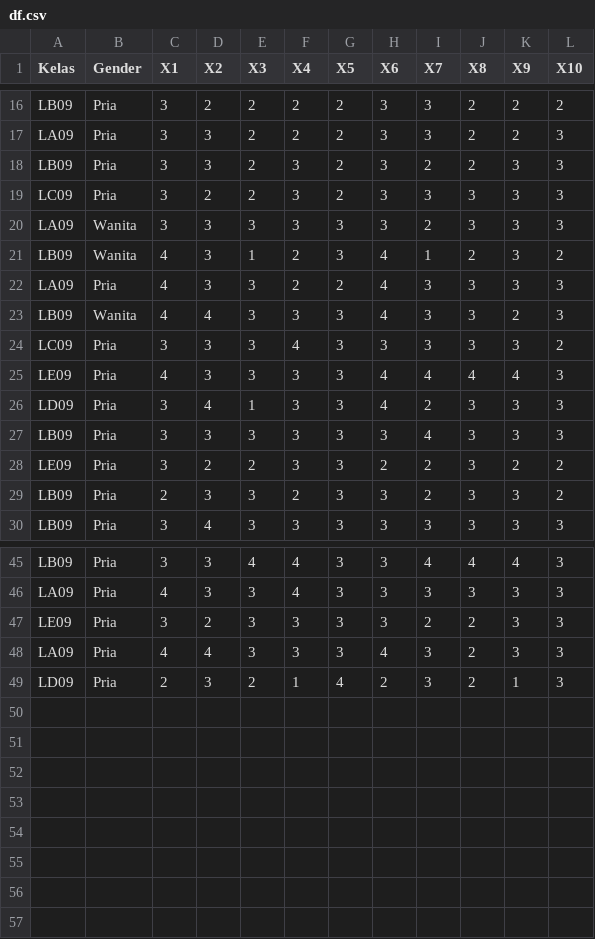
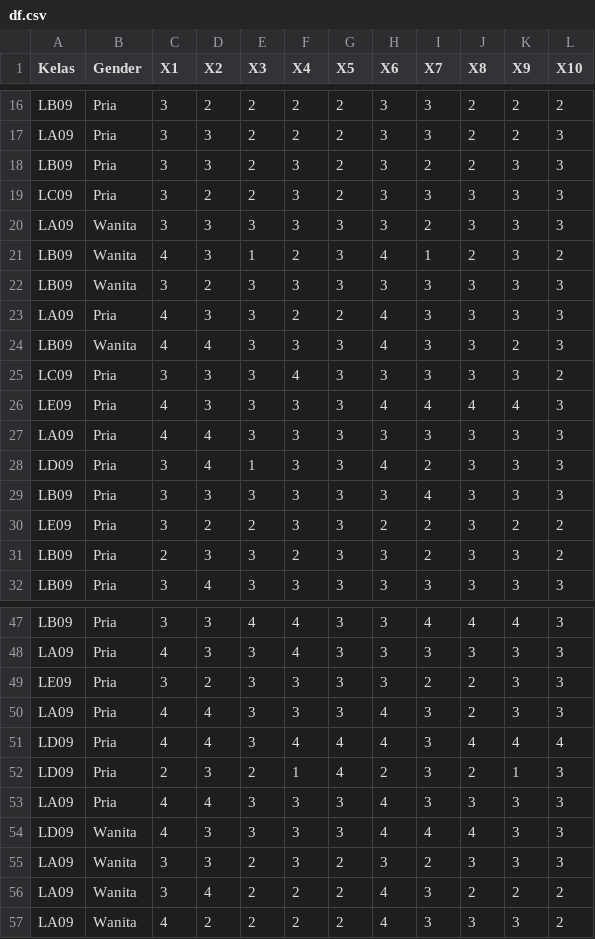
Before and after one commit to williamuntung/Pengaruh-Efikasi-Diri-Terhadap-Tingkat-Stress-Periode-UTS-Data-Science-B28, a CSV file: df.csv, drawn as a sheet; only a part is shown, gaps mark what is left out.

```diff
--- a/df.csv
+++ b/df.csv
@@ -21,2 +21,3 @@ LA09,Wanita,3,3,3,3,3,3,2,3,3,3
 LB09,Wanita,4,3,1,2,3,4,1,2,3,2
+LB09,Wanita,3,2,3,3,3,3,3,3,3,3
 LA09,Pria,4,3,3,2,2,4,3,3,3,3
@@ -25,2 +26,3 @@ LC09,Pria,3,3,3,4,3,3,3,3,3,2
 LE09,Pria,4,3,3,3,3,4,4,4,4,3
+LA09,Pria,4,4,3,3,3,3,3,3,3,3
 LD09,Pria,3,4,1,3,3,4,2,3,3,3
@@ -48,2 +50,8 @@ LE09,Pria,3,2,3,3,3,3,2,2,3,3
 LA09,Pria,4,4,3,3,3,4,3,2,3,3
+LD09,Pria,4,4,3,4,4,4,3,4,4,4
 LD09,Pria,2,3,2,1,4,2,3,2,1,3
+LA09,Pria,4,4,3,3,3,4,3,3,3,3
+LD09,Wanita,4,3,3,3,3,4,4,4,3,3
+LA09,Wanita,3,3,2,3,2,3,2,3,3,3
+LA09,Wanita,3,4,2,2,2,4,3,2,2,2
+LA09,Wanita,4,2,2,2,2,4,3,3,3,2
```
Also changed, not shown: var_y.csv.
